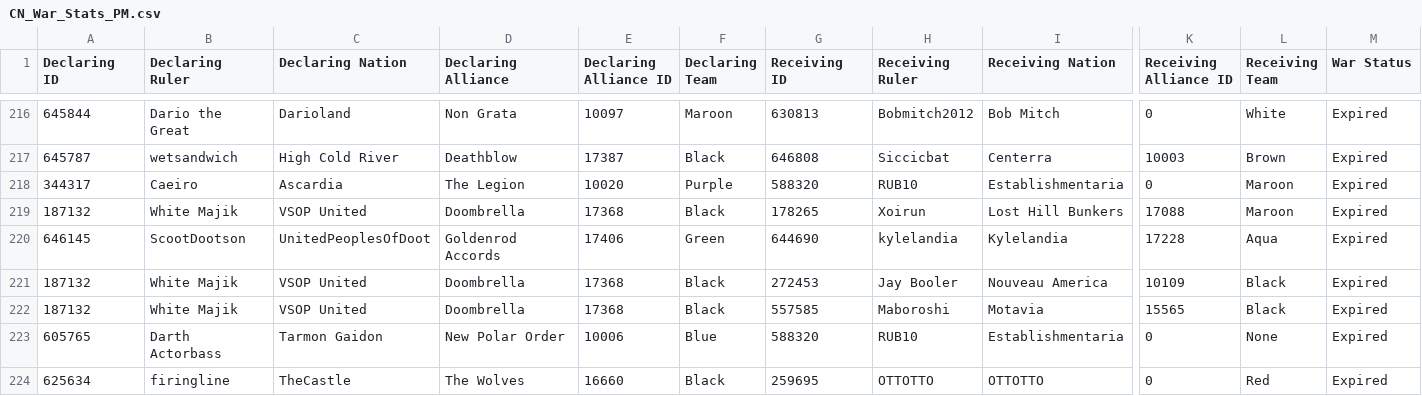
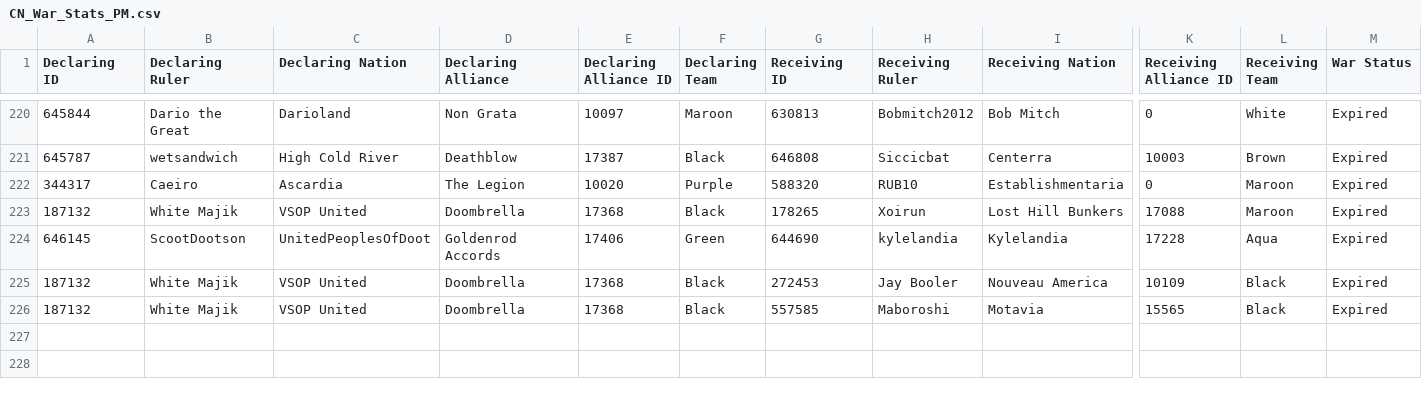
Before and after one commit to oh-ari/oh-ari.github.io, a CSV file: daily/yesterday/CN_War_Stats_PM.csv, drawn as a sheet; only a part is shown, gaps mark what is left out; removed rows and columns are numbered as before the commit, all else as after; rows hold the shown columns only; the diff covers the shown part only; the diff names each change by its address in the sheet, - before the commit and + after, or states it on an @@ line.

```diff
--- a/daily/yesterday/CN_War_Stats_PM.csv
+++ b/daily/yesterday/CN_War_Stats_PM.csv
-row 223: 605765 | Darth Actorbass | Tarmon Gaidon | New Polar Order | 10006 | Blue | 588320 | RUB10 | Establishmentaria | 0 | None | Expired
-row 224: 625634 | firingline | TheCastle | The Wolves | 16660 | Black | 259695 | OTTOTTO | OTTOTTO | 0 | Red | Expired
```
Also changed, not shown: 5 added rows, 1 removed row and 25 edited cells elsewhere in this file, daily/yesterday/CN_Alliance_Stats_PM.csv, daily/yesterday/CN_Nation_Stats_PM.csv, 3 other files.
